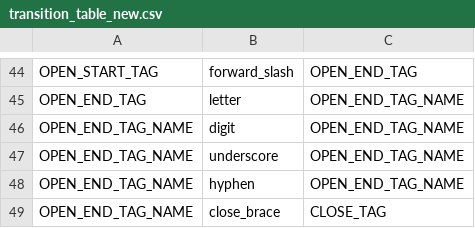
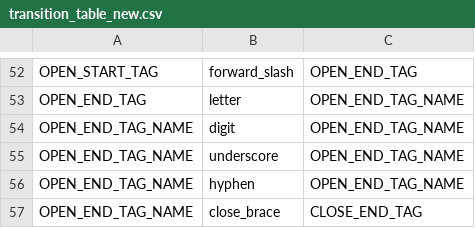
Before and after one commit to LaytonWashburn/PythonHTMLParser, a CSV file: src/tables/transition_table_new.csv, drawn as a sheet; only a part is shown, gaps mark what is left out; the diff covers the shown part only.

```diff
--- a/src/tables/transition_table_new.csv
+++ b/src/tables/transition_table_new.csv
@@ -48,2 +56,2 @@ OPEN_END_TAG_NAME,underscore,OPEN_END_TAG_NAME
 OPEN_END_TAG_NAME,hyphen,OPEN_END_TAG_NAME
-OPEN_END_TAG_NAME,close_brace,CLOSE_TAG
+OPEN_END_TAG_NAME,close_brace,CLOSE_END_TAG
```
Also changed, not shown: 8 added rows and 3 edited cells elsewhere in this file, 9 other files.
